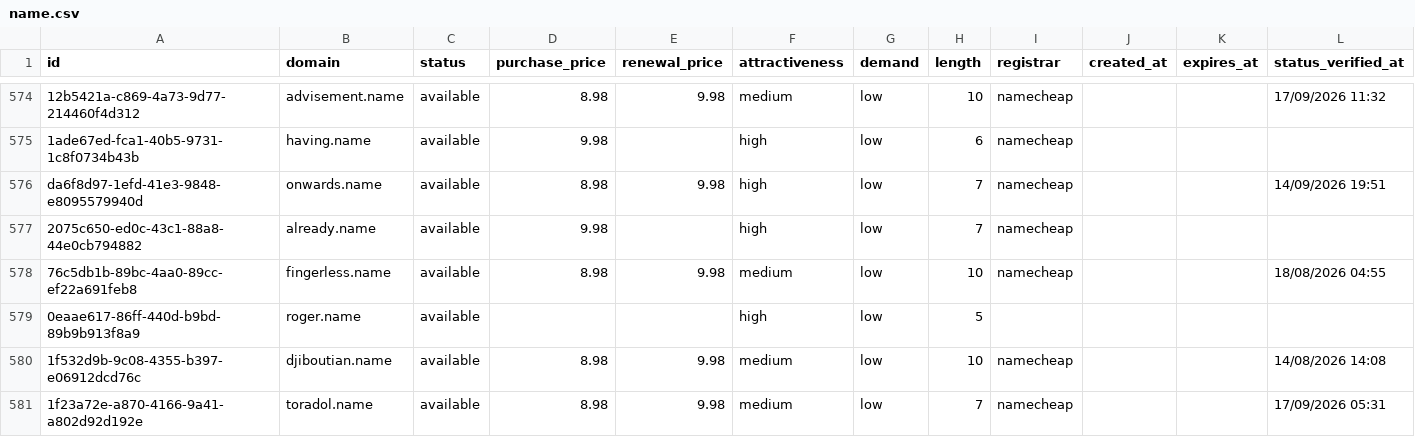
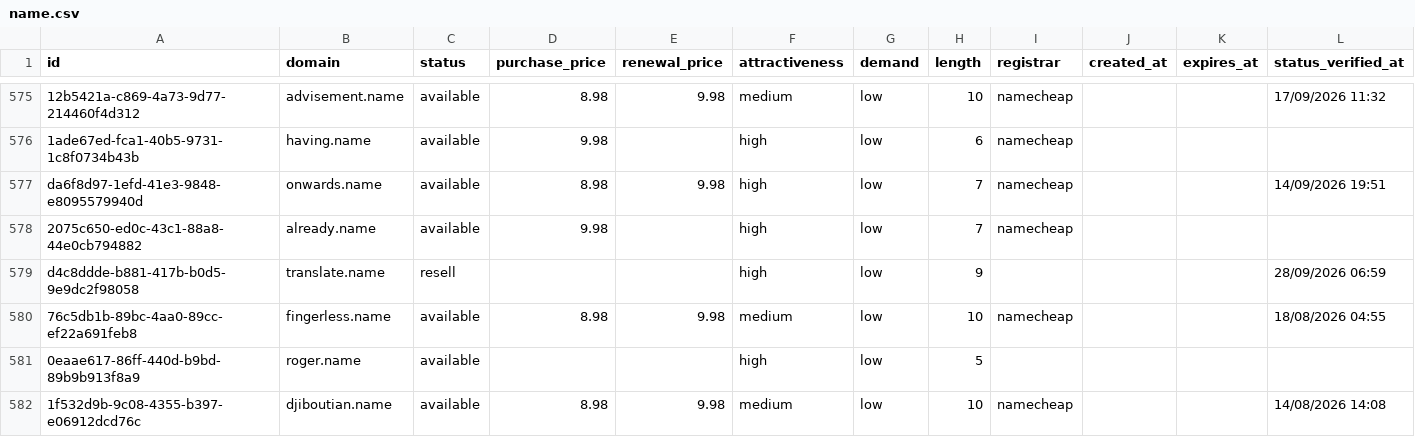
Before and after one commit to UniqueDomains/name-oneword-domains, a CSV file: name.csv, drawn as a sheet; only a part is shown, gaps mark what is left out; the shorter side is filled out with more unchanged rows; the diff covers the shown part only.

```diff
--- a/name.csv
+++ b/name.csv
@@ -577,2 +578,3 @@ da6f8d97-1efd-41e3-9848-e8095579940d,onwards.name,available,8.98,9.98,high,low,7
 2075c650-ed0c-43c1-88a8-44e0cb794882,already.name,available,9.98,,high,low,7,namecheap,,,
+d4c8ddde-b881-417b-b0d5-9e9dc2f98058,translate.name,resell,,,high,low,9,,,,28/09/2026 06:59
 76c5db1b-89bc-4aa0-89cc-ef22a691feb8,fingerless.name,available,8.98,9.98,medium,low,10,namecheap,,,18/08/2026 04:55
```
Also changed, not shown: 7 added rows, 8 removed rows and 20 edited cells elsewhere in this file, 3 other files.
